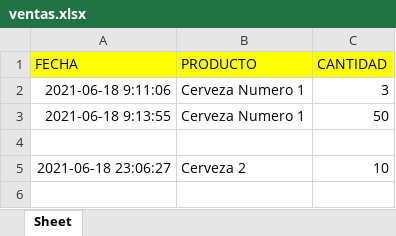
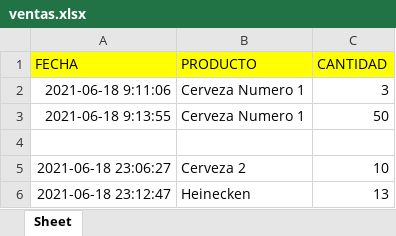
Before and after one commit to uwo-o/Project-Omega-I, an Excel workbook: ventas.xlsx, sheet Sheet, drawn as a sheet; values as stored, in another font and other column widths than the file's, no borders; the diff names each change by its address in the sheet, - before the commit and + after, or states it on an @@ line.

```diff
--- a/ventas.xlsx (sheet Sheet)
+++ b/ventas.xlsx (sheet Sheet)
+row 6: 2021-06-18 23:12:47 | Heinecken | 13
```
Also changed, not shown: 2 other files.
